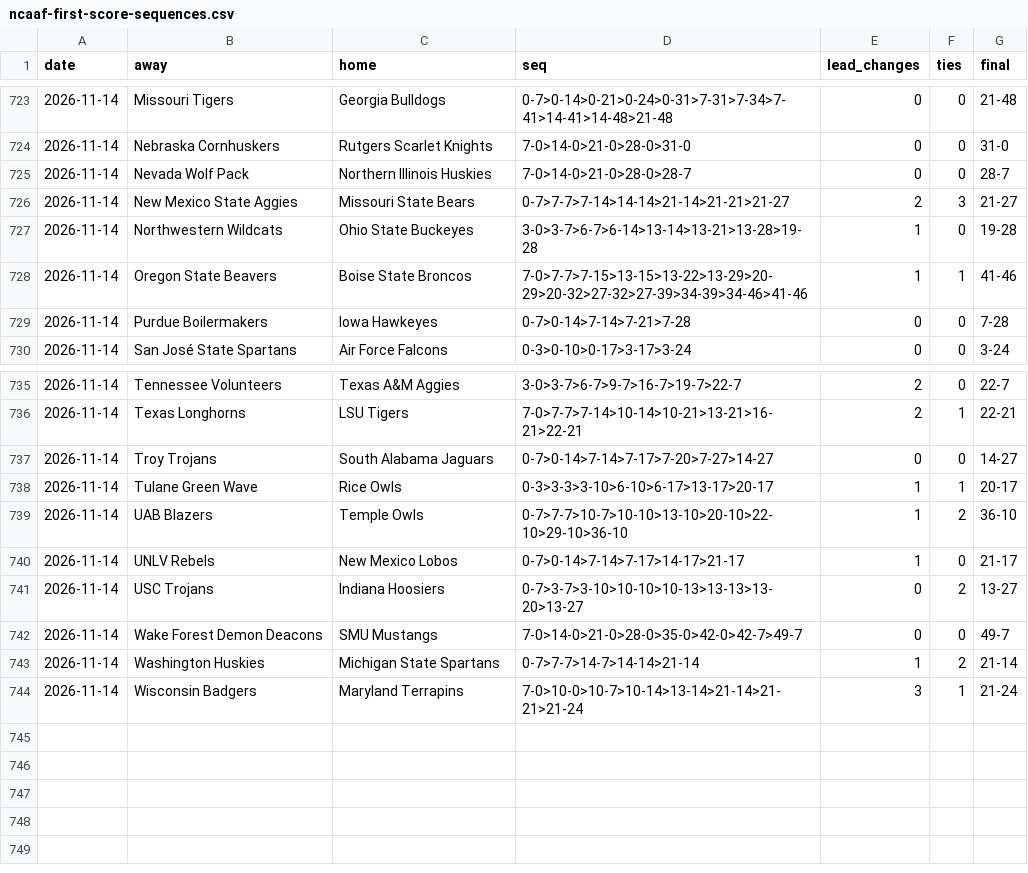
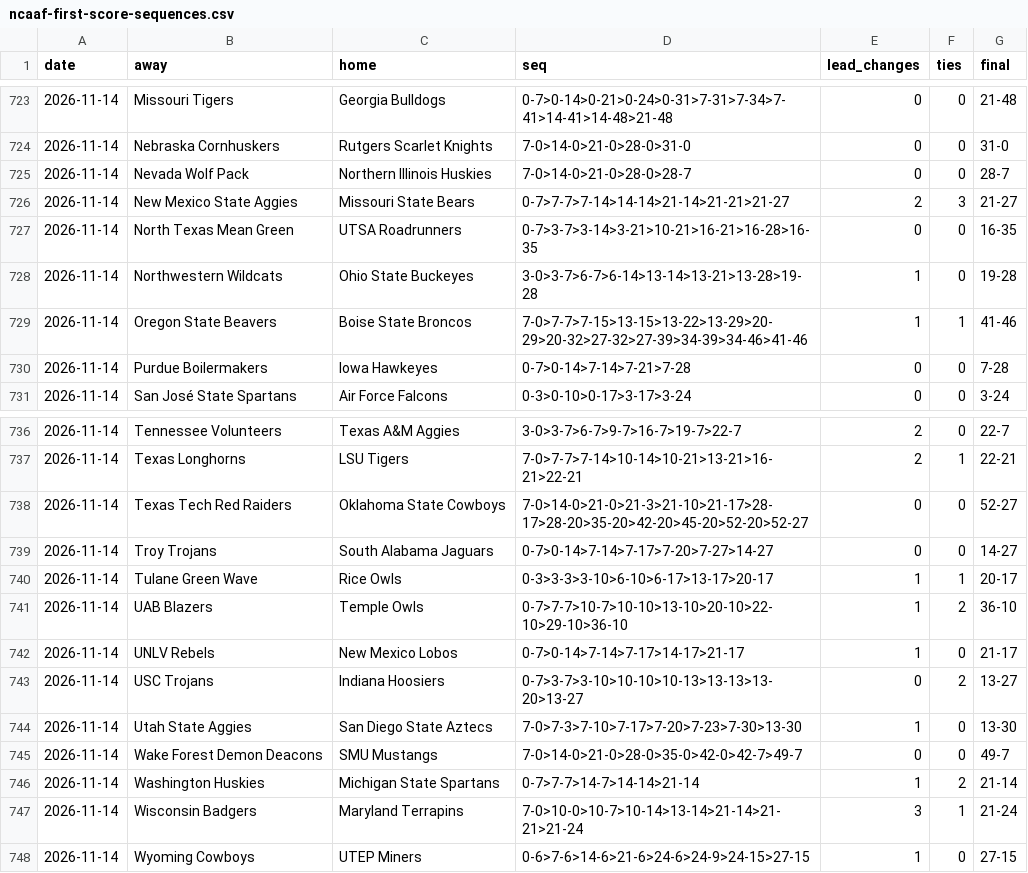
Before and after one commit to michaellvenuti-ops/mv_magic, a CSV file: pc-data/ncaaf-first-score-sequences.csv, drawn as a sheet; only a part is shown, gaps mark what is left out.

Commit message:
pc-scans sync: pc-data/ncaaf-first-score-sequences.csv

```diff
--- a/pc-data/ncaaf-first-score-sequences.csv
+++ b/pc-data/ncaaf-first-score-sequences.csv
@@ -726,2 +726,3 @@ date,away,home,seq,lead_changes,ties,final
 2026-11-14,New Mexico State Aggies,Missouri State Bears,0-7>7-7>7-14>14-14>21-14>21-21>21-27,2,3,21-27
+2026-11-14,North Texas Mean Green,UTSA Roadrunners,0-7>3-7>3-14>3-21>10-21>16-21>16-28>16-35,0,0,16-35
 2026-11-14,Northwestern Wildcats,Ohio State Buckeyes,3-0>3-7>6-7>6-14>13-14>13-21>13-28>19-28,1,0,19-28
@@ -736,2 +737,3 @@ date,away,home,seq,lead_changes,ties,final
 2026-11-14,Texas Longhorns,LSU Tigers,7-0>7-7>7-14>10-14>10-21>13-21>16-21>22-21,2,1,22-21
+2026-11-14,Texas Tech Red Raiders,Oklahoma State Cowboys,7-0>14-0>21-0>21-3>21-10>21-17>28-17>28-20>35-20>42-20>45-20>52-20>52-27,0,0,52-27
 2026-11-14,Troy Trojans,South Alabama Jaguars,0-7>0-14>7-14>7-17>7-20>7-27>14-27,0,0,14-27
@@ -741,2 +743,3 @@ date,away,home,seq,lead_changes,ties,final
 2026-11-14,USC Trojans,Indiana Hoosiers,0-7>3-7>3-10>10-10>10-13>13-13>13-20>13-27,0,2,13-27
+2026-11-14,Utah State Aggies,San Diego State Aztecs,7-0>7-3>7-10>7-17>7-20>7-23>7-30>13-30,1,0,13-30
 2026-11-14,Wake Forest Demon Deacons,SMU Mustangs,7-0>14-0>21-0>28-0>35-0>42-0>42-7>49-7,0,0,49-7
@@ -744 +747,2 @@ date,away,home,seq,lead_changes,ties,final
 2026-11-14,Wisconsin Badgers,Maryland Terrapins,7-0>10-0>10-7>10-14>13-14>21-14>21-21>21-24,3,1,21-24
+2026-11-14,Wyoming Cowboys,UTEP Miners,0-6>7-6>14-6>21-6>24-6>24-9>24-15>27-15,1,0,27-15
```
